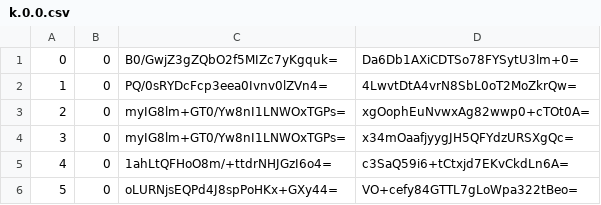
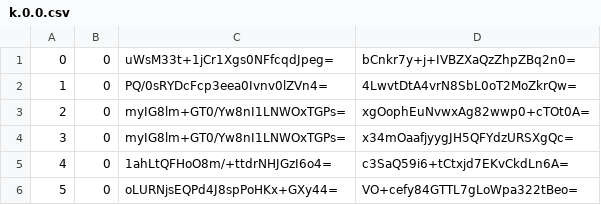
Before and after one commit to piperdeck/Fungi-Maps, a CSV file: Overworld/tiles/zoom.-1/metadata/k.0.0.csv, drawn as a sheet; only a part is shown.

```diff
--- a/Overworld/tiles/zoom.-1/metadata/k.0.0.csv
+++ b/Overworld/tiles/zoom.-1/metadata/k.0.0.csv
@@ -1,2 +1,2 @@
-0,0,B0/GwjZ3gZQbO2f5MIZc7yKgquk=,Da6Db1AXiCDTSo78FYSytU3lm+0=
+0,0,uWsM33t+1jCr1Xgs0NFfcqdJpeg=,bCnkr7y+j+IVBZXaQzZhpZBq2n0=
 1,0,PQ/0sRYDcFcp3eea0Ivnv0lZVn4=,4LwvtDtA4vrN8SbL0oT2MoZkrQw=
```
Also changed, not shown: Overworld/tiles/zoom.-1/metadata/k.0.-1.csv, Overworld/tiles/zoom.-2/metadata/k.0.-1.csv, 13 other files.
